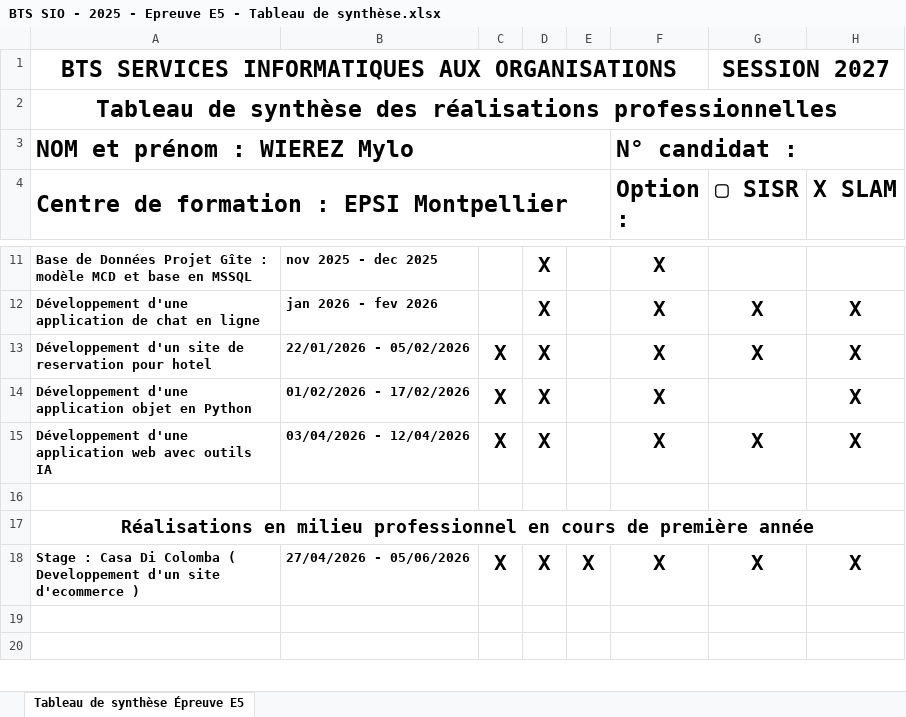
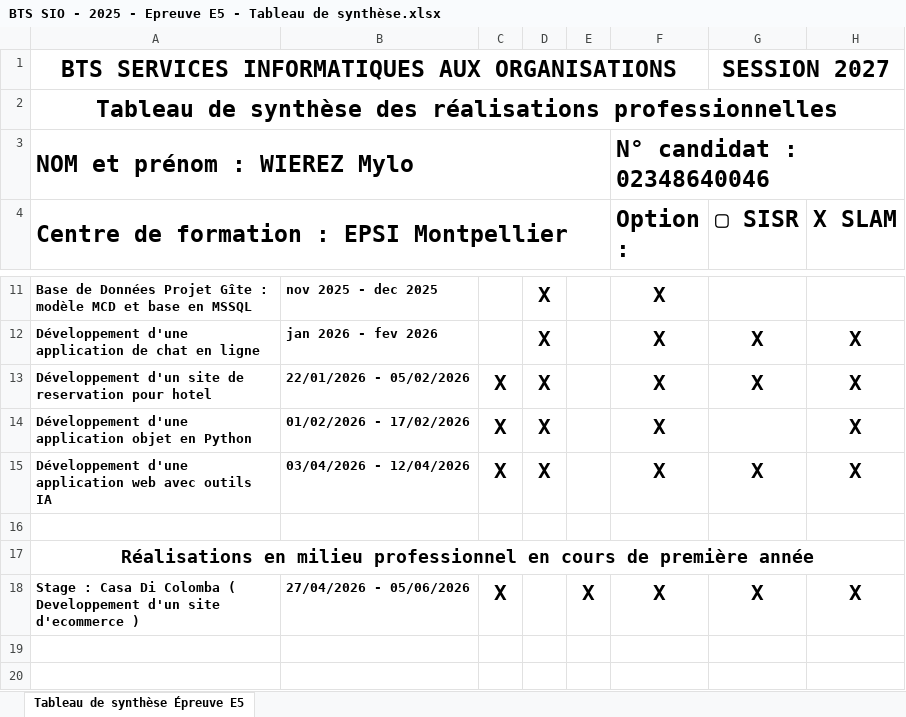
Before and after one commit to Mylow04/Portfolio, an Excel workbook: Sujet/BTS SIO - 2025 - Epreuve E5 - Tableau de synthèse.xlsx, sheet Tableau de synthèse Épreuve E5, drawn as a sheet; only a part is shown, gaps mark what is left out; values as stored, in another font and other column widths than the file's, no borders; the diff names each change by its address in the sheet, - before the commit and + after, or states it on an @@ line.

```diff
--- a/Sujet/BTS SIO - 2025 - Epreuve E5 - Tableau de synthèse.xlsx (sheet Tableau de synthèse Épreuve E5)
+++ b/Sujet/BTS SIO - 2025 - Epreuve E5 - Tableau de synthèse.xlsx (sheet Tableau de synthèse Épreuve E5)
-F3 (Option :): N° candidat :
+F3 (Option :): N° candidat : 02348640046
-D18: X
+D18: (empty)
```
Also changed, not shown: 7 other files.
